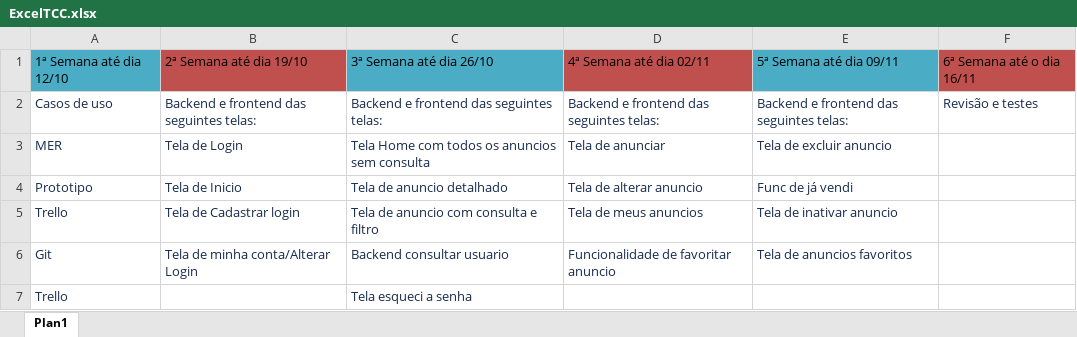
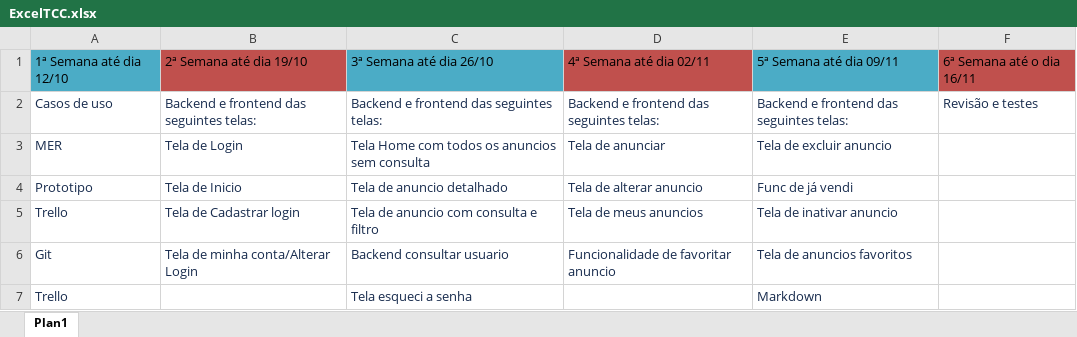
Before and after one commit to JVZer0/TCC, an Excel workbook: Analise/Excel/ExcelTCC.xlsx, sheet Plan1, drawn as a sheet; values as stored, in another font and other column widths than the file's, no borders; the diff names each change by its address in the sheet, - before the commit and + after, or states it on an @@ line.

Commit message:
Atualizando excel

```diff
--- a/Analise/Excel/ExcelTCC.xlsx (sheet Plan1)
+++ b/Analise/Excel/ExcelTCC.xlsx (sheet Plan1)
-E7: (empty)
+E7: Markdown
```
